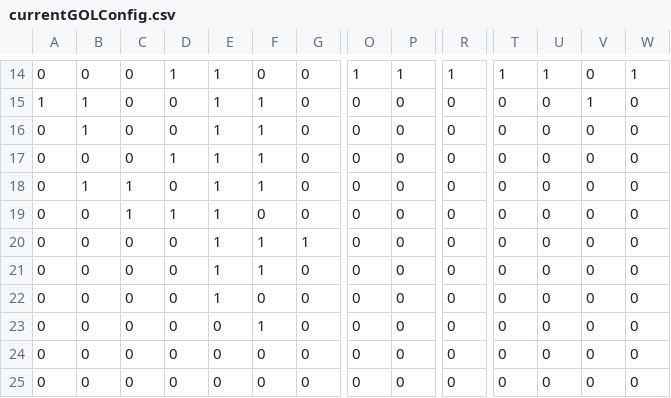
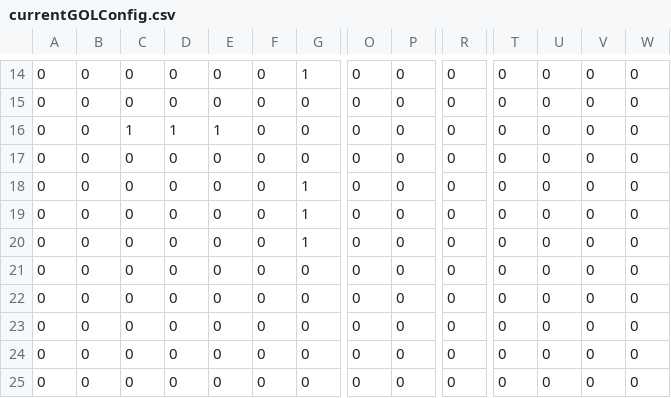
Before and after one commit to pierceforte/cs307_simulation_project, a CSV file: resources/currentGOLConfig.csv, drawn as a sheet; only a part is shown, gaps mark what is left out; the diff covers the shown part only; the diff names each change by its address in the sheet, - before the commit and + after, or states it on an @@ line.

```diff
--- a/resources/currentGOLConfig.csv
+++ b/resources/currentGOLConfig.csv
-D14: 1
+D14: 0
-E14:E15: 1
+E14:E15: 0
-G14: 0
+G14: 1
-O14: 1
+O14: 0
-P14: 1
+P14: 0
-R14: 1
+R14: 0
-T14: 1
+T14: 0
-U14: 1
+U14: 0
-W14: 1
+W14: 0
-A15: 1
+A15: 0
-B15:B16: 1
+B15:B16: 0
-F15:F18: 1
+F15:F18: 0
-V15: 1
+V15: 0
-C16: 0
+C16: 1
-D16: 0
+D16: 1
-D17: 1
+D17: 0
-E17:E22: 1
+E17:E22: 0
-B18: 1
+B18: 0
-C18:C19: 1
+C18:C19: 0
-G18:G19: 0
+G18:G19: 1
-D19: 1
+D19: 0
-F20:F21: 1
+F20:F21: 0
-F23: 1
+F23: 0
```
Also changed, not shown: 1 added row, 1 removed row and 43 edited cells elsewhere in this file, 3 other files.
